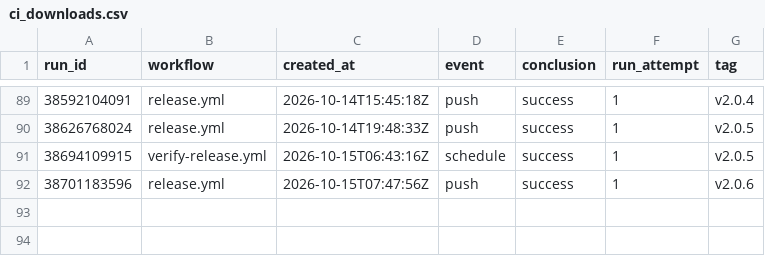
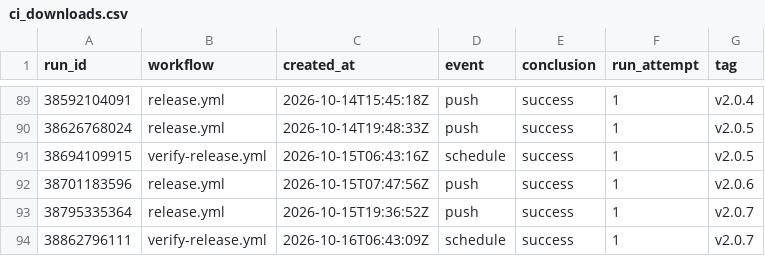
Before and after one commit to JanGoebel/labview-mcp, a CSV file: data/ci_downloads.csv, drawn as a sheet; only a part is shown, gaps mark what is left out; the diff names each change by its address in the sheet, - before the commit and + after, or states it on an @@ line.

```diff
--- a/data/ci_downloads.csv
+++ b/data/ci_downloads.csv
+row 93: 38795335364 | release.yml | 2026-10-15T19:36:52Z | push | success | 1 | v2.0.7
+row 94: 38862796111 | verify-release.yml | 2026-10-16T06:43:09Z | schedule | success | 1 | v2.0.7
```
Also changed, not shown: data/traffic.csv, 1 other file.
